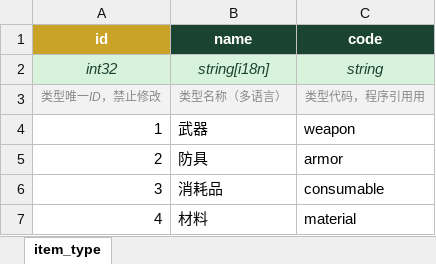
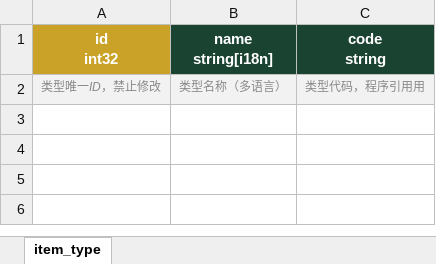
Before and after one commit to TobeyChao/ct-tool, an Excel workbook: gd/excel/item_type.xlsx, sheet item_type, drawn as a sheet; values as stored, in another font and other column widths than the file's, no borders; conditional formats not drawn; removed rows and columns are numbered as before the commit, all else as after; ↵ is a line break in a cell; the diff names each change by its address in the sheet, - before the commit and + after, or states it on an @@ line.

```diff
--- a/gd/excel/item_type.xlsx (sheet item_type)
+++ b/gd/excel/item_type.xlsx (sheet item_type)
-row 1: id | name | code
-row 2: int32 | string[i18n] | string
+row 1: id ↵ int32 | name ↵ string[i18n] | code ↵ string
-row 4: 1 | 武器 | weapon
-row 5: 2 | 防具 | armor
-row 6: 3 | 消耗品 | consumable
-row 7: 4 | 材料 | material
```
Also changed, not shown: gd/excel/item.xlsx, gd/excel/quest.xlsx, 36 other files.
